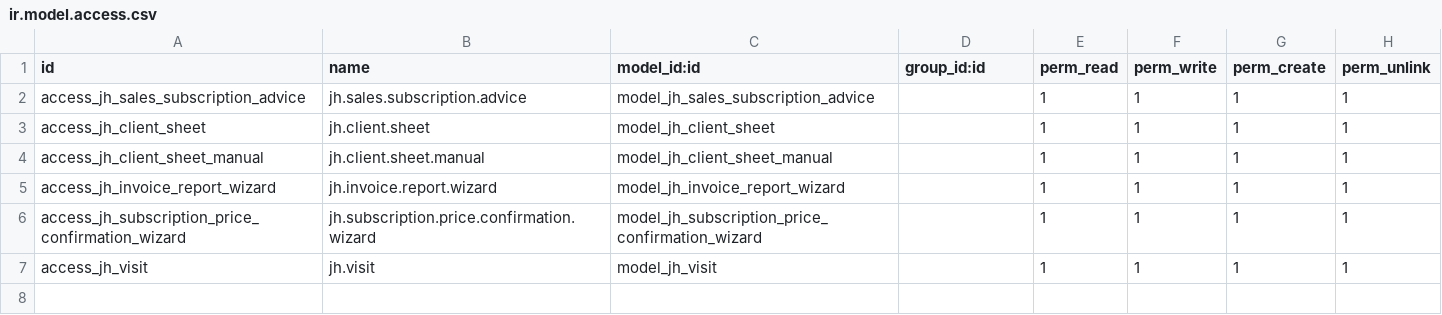
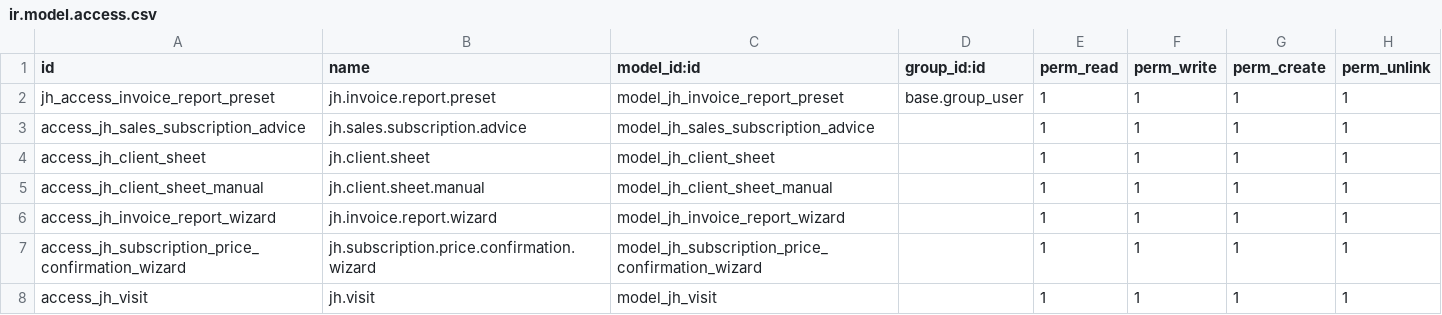
Before and after one commit to pablonaujdev/dam, a CSV file: jh_sales_subscription/security/ir.model.access.csv, drawn as a sheet.

Commit message:
[IMP] Nuevas funcionalidades, gestor de filtros reporte de lineas de facturas

```diff
--- a/jh_sales_subscription/security/ir.model.access.csv
+++ b/jh_sales_subscription/security/ir.model.access.csv
@@ -1,2 +1,3 @@
 id,name,model_id:id,group_id:id,perm_read,perm_write,perm_create,perm_unlink
+jh_access_invoice_report_preset,jh.invoice.report.preset,model_jh_invoice_report_preset,base.group_user,1,1,1,1
 access_jh_sales_subscription_advice,jh.sales.subscription.advice,model_jh_sales_subscription_advice,,1,1,1,1
```
Also changed, not shown: 6 other files.
